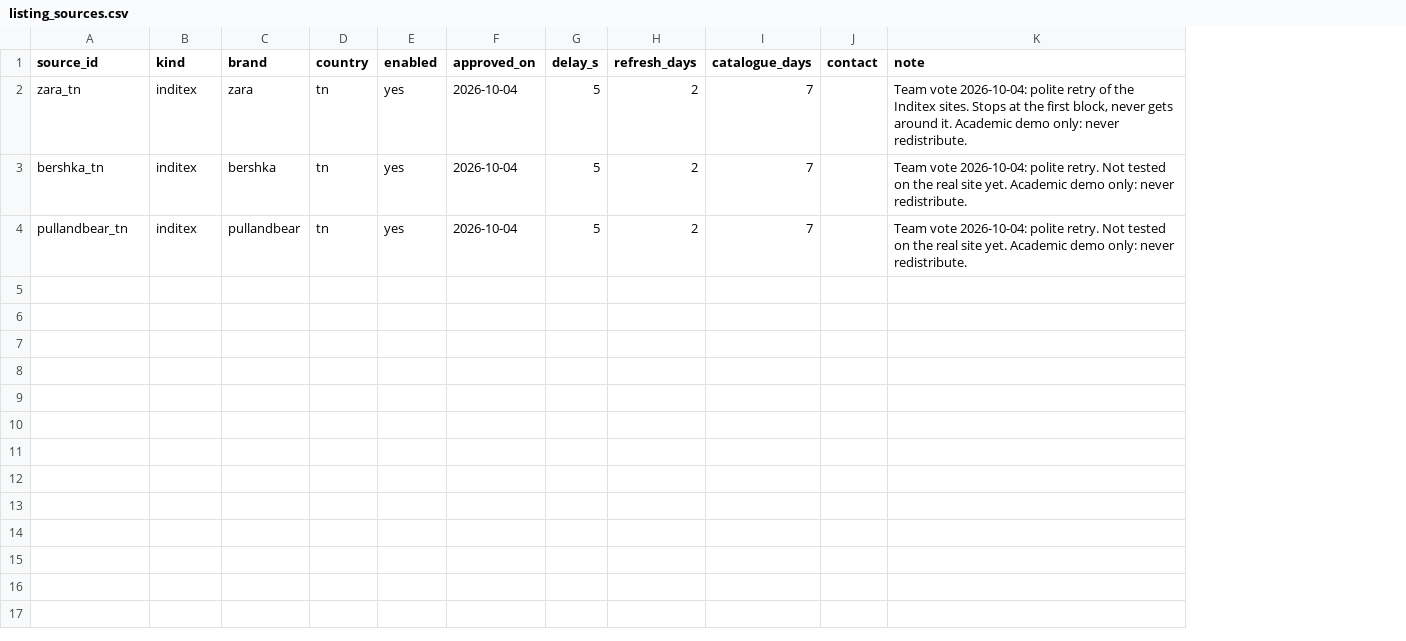
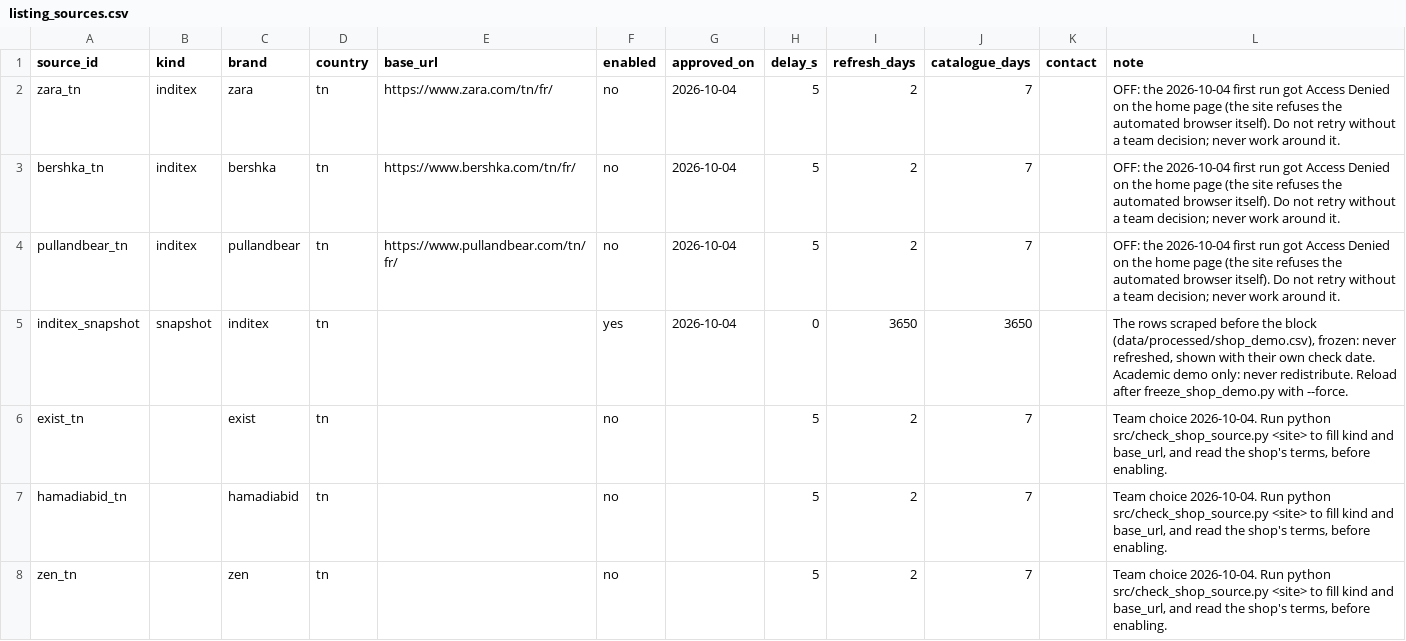
Before and after one commit to mohamedaziz-ouertatani/DressMe, a CSV file: mappings/listing_sources.csv, drawn as a sheet; addresses are those after the commit; the diff names each change by its address in the sheet, - before the commit and + after, or states it on an @@ line.

```diff
--- a/mappings/listing_sources.csv
+++ b/mappings/listing_sources.csv
+column E (base_url), rows 2-4: https://www.zara.com/tn/fr/ | https://www.bershka.com/tn/fr/ | https://www.pullandbear.com/tn/fr/
-F2:F4 (enabled): yes
+F2:F4 (enabled): no
-L2 (note): Team vote 2026-10-04: polite retry of the Inditex sites. Stops at the first block, never gets around it. Academic demo only: never redistribute.
+L2 (note): OFF: the 2026-10-04 first run got Access Denied on the home page (the site refuses the automated browser itself). Do not retry without a team decision; never work around it.
-L3:L4 (note): Team vote 2026-10-04: polite retry. Not tested on the real site yet. Academic demo only: never redistribute.
+L3:L4 (note): OFF: the 2026-10-04 first run got Access Denied on the home page (the site refuses the automated browser itself). Do not retry without a team decision; never work around it.
+row 5: inditex_snapshot | snapshot | inditex | tn |  | yes | 2026-10-04 | 0 | 3650 | 3650 |  | The rows scraped before the block (data/processed/shop_demo.csv), frozen: never refreshed, shown with their own check date. Academic demo only: never redistribute. Reload after freeze_shop_demo.py with --force.
+row 6: exist_tn |  | exist | tn |  | no |  | 5 | 2 | 7 |  | Team choice 2026-10-04. Run python src/check_shop_source.py <site> to fill kind and base_url, and read the shop's terms, before enabling.
+row 7: hamadiabid_tn |  | hamadiabid | tn |  | no |  | 5 | 2 | 7 |  | Team choice 2026-10-04. Run python src/check_shop_source.py <site> to fill kind and base_url, and read the shop's terms, before enabling.
+row 8: zen_tn |  | zen | tn |  | no |  | 5 | 2 | 7 |  | Team choice 2026-10-04. Run python src/check_shop_source.py <site> to fill kind and base_url, and read the shop's terms, before enabling.
```
Also changed, not shown: 29 other files.
